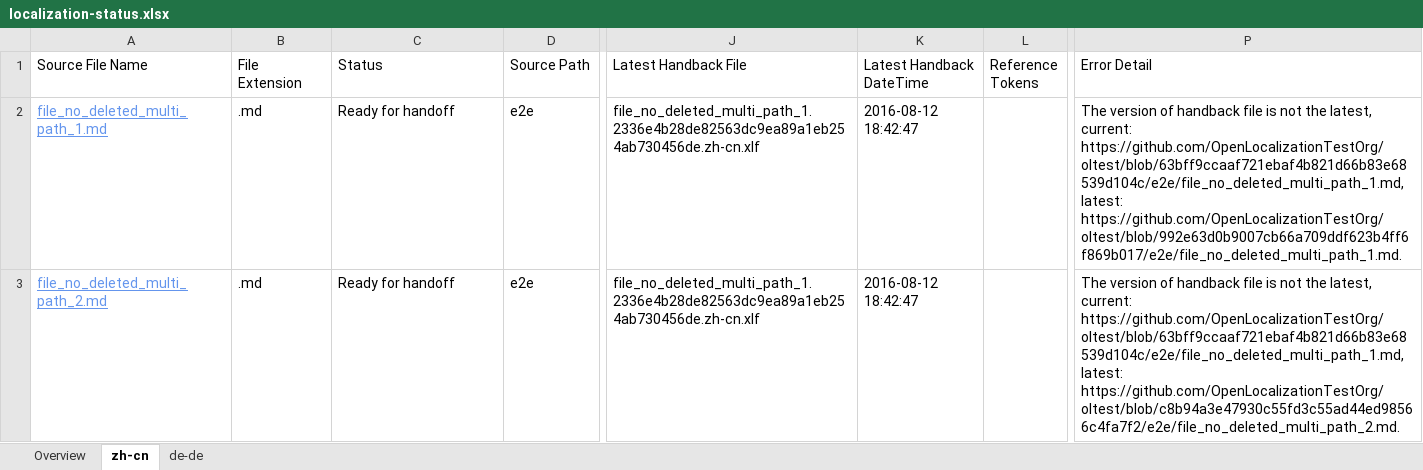
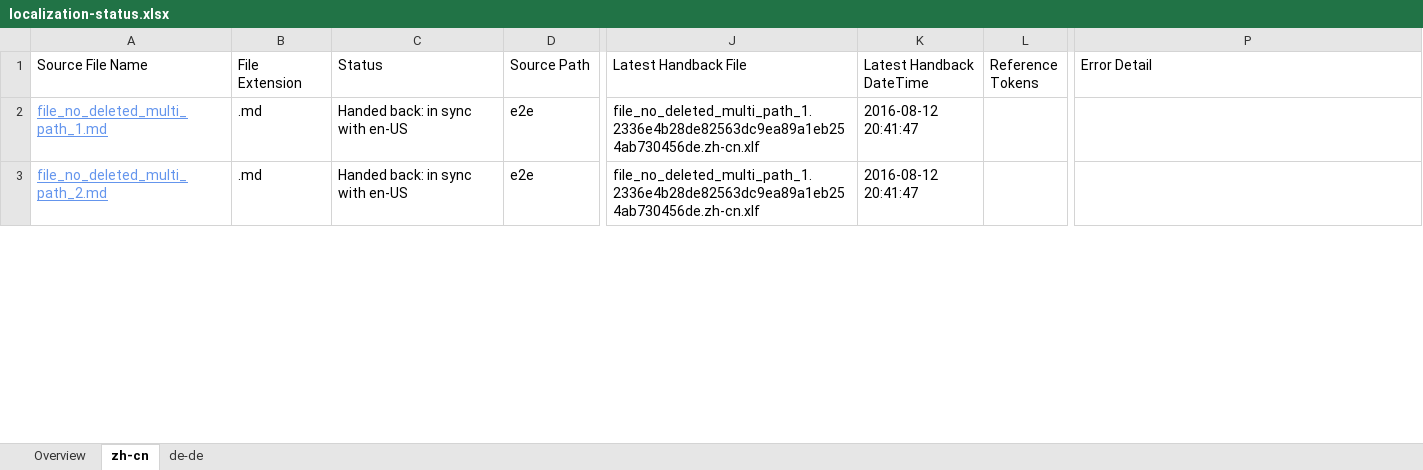
Before and after one commit to OpenLocalizationTestOrg/olhandback-e2e, an Excel workbook: ol-handback/OpenLocalizationTestOrg/oltest/ci/localization-status.xlsx, sheet zh-cn, drawn as a sheet; only a part is shown, gaps mark what is left out; values as stored, in another font and other column widths than the file's, no borders; table styles not drawn; the diff covers the shown part only; the diff names each change by its address in the sheet, - before the commit and + after, or states it on an @@ line.

Commit message:
Generate Report for Handback

```diff
--- a/ol-handback/OpenLocalizationTestOrg/oltest/ci/localization-status.xlsx (sheet zh-cn)
+++ b/ol-handback/OpenLocalizationTestOrg/oltest/ci/localization-status.xlsx (sheet zh-cn)
-C2:C3 (Status): Ready for handoff
+C2:C3 (Status): Handed back: in sync with en-US
-K2:K3 (Latest Handback DateTime): 2016-08-12 18:42:47
+K2:K3 (Latest Handback DateTime): 2016-08-12 20:41:47
-P2 (Error Detail): The version of handback file is not the latest, current: https://github.com/OpenLocalizationTestOrg/oltest/blob/63bff9ccaaf721ebaf4b821d66b83e68539d104c/e2e/file_no_deleted_multi_path_1.md, latest: https://github.com/OpenLocalizationTestOrg/oltest/blob/992e63d0b9007cb66a709ddf623b4ff6f869b017/e2e/file_no_deleted_multi_path_1.md.
+P2 (Error Detail): (empty)
-P3 (Error Detail): The version of handback file is not the latest, current: https://github.com/OpenLocalizationTestOrg/oltest/blob/63bff9ccaaf721ebaf4b821d66b83e68539d104c/e2e/file_no_deleted_multi_path_1.md, latest: https://github.com/OpenLocalizationTestOrg/oltest/blob/c8b94a3e47930c55fd3c55ad44ed98566c4fa7f2/e2e/file_no_deleted_multi_path_2.md.
+P3 (Error Detail): (empty)
```
Also changed, not shown: 1 added row, 1 removed row and 2 edited cells elsewhere in this sheet, sheet de-de, sheet Overview, 1 other file.
